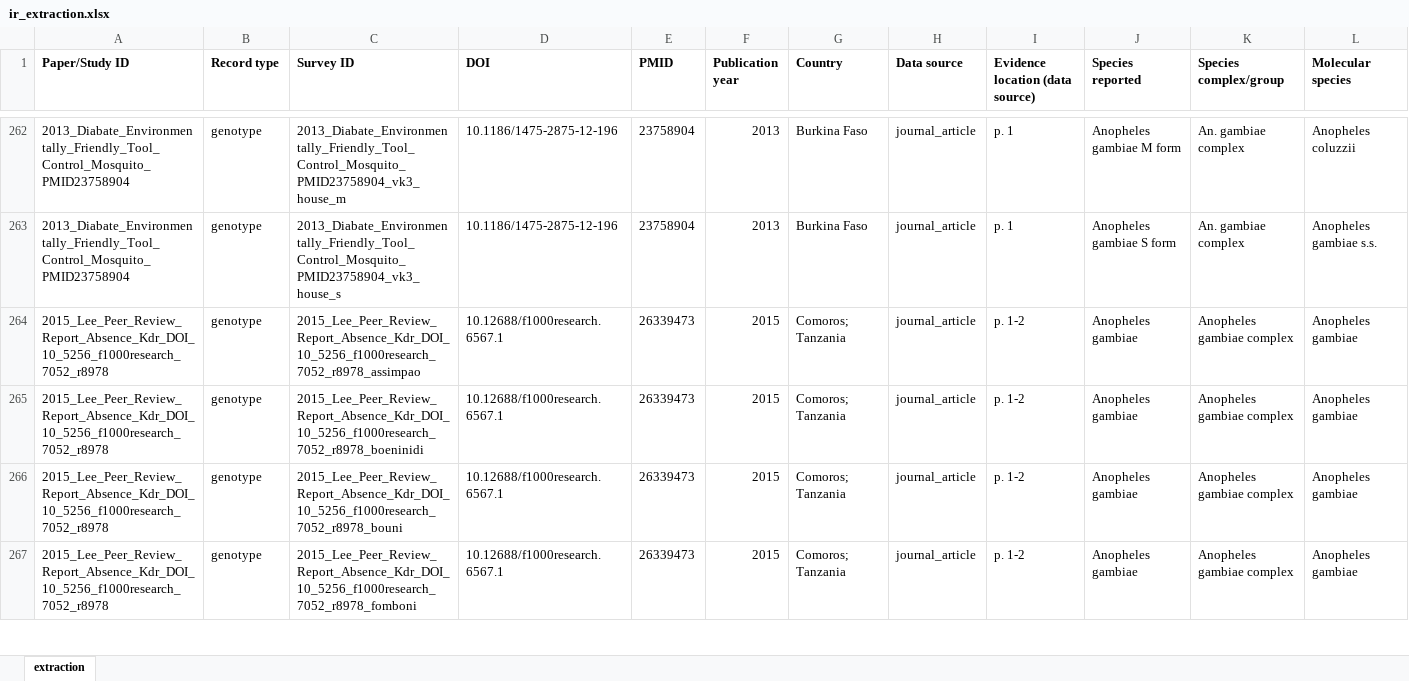
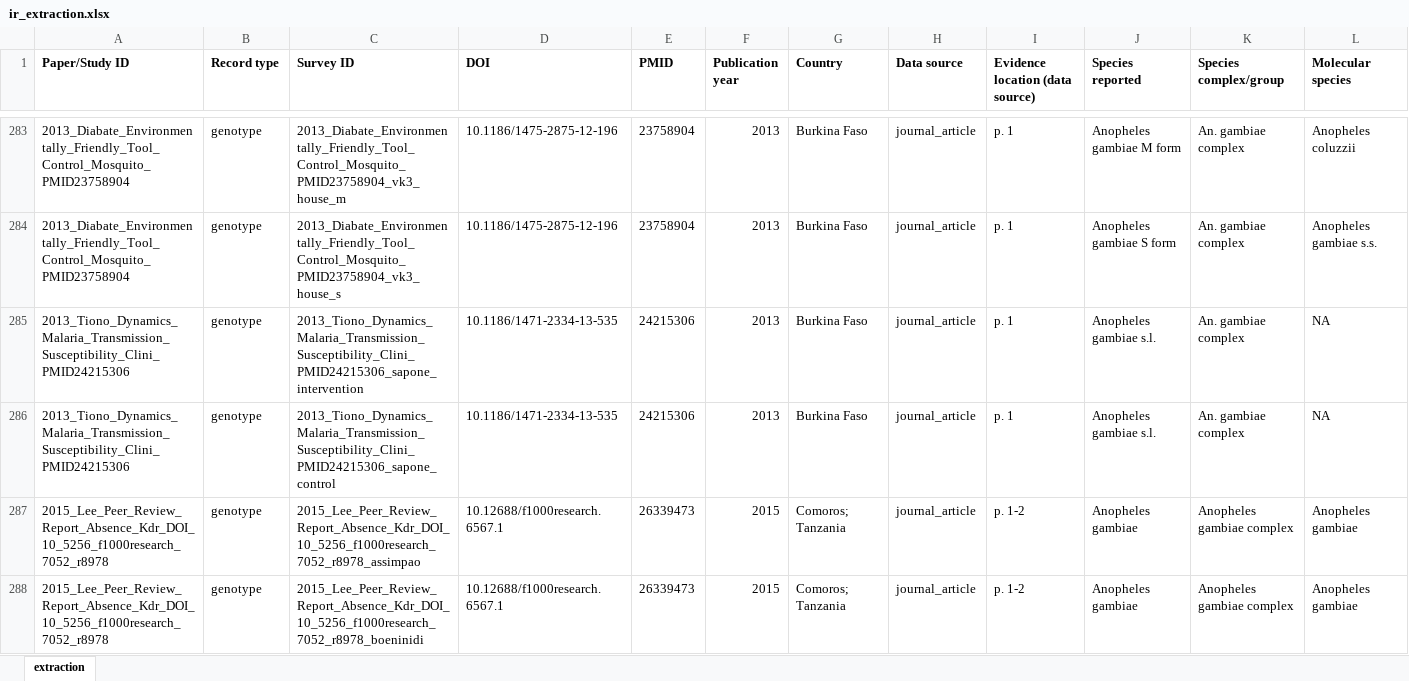
Before and after one commit to Ernestka/IR-MarkerBase-extract, an Excel workbook: data/final/ir_extraction.xlsx, sheet extraction, drawn as a sheet; only a part is shown, gaps mark what is left out; the shorter side is filled out with more unchanged rows; values as stored, in another font and other column widths than the file's, no borders; rows hold the shown columns only; the diff covers the shown part only; the diff names each change by its address in the sheet, - before the commit and + after, or states it on an @@ line.

```diff
--- a/data/final/ir_extraction.xlsx (sheet extraction)
+++ b/data/final/ir_extraction.xlsx (sheet extraction)
+row 285: 2013_Tiono_Dynamics_Malaria_Transmission_Susceptibility_Clini_PMID24215306 | genotype | 2013_Tiono_Dynamics_Malaria_Transmission_Susceptibility_Clini_PMID24215306_sapone_intervention | 10.1186/1471-2334-13-535 | 24215306 | 2013 | Burkina Faso | journal_article | p. 1 | Anopheles gambiae s.l. | An. gambiae complex | NA
+row 286: 2013_Tiono_Dynamics_Malaria_Transmission_Susceptibility_Clini_PMID24215306 | genotype | 2013_Tiono_Dynamics_Malaria_Transmission_Susceptibility_Clini_PMID24215306_sapone_control | 10.1186/1471-2334-13-535 | 24215306 | 2013 | Burkina Faso | journal_article | p. 1 | Anopheles gambiae s.l. | An. gambiae complex | NA
```
Also changed, not shown: 21 added rows elsewhere in this sheet, 30 other files.
